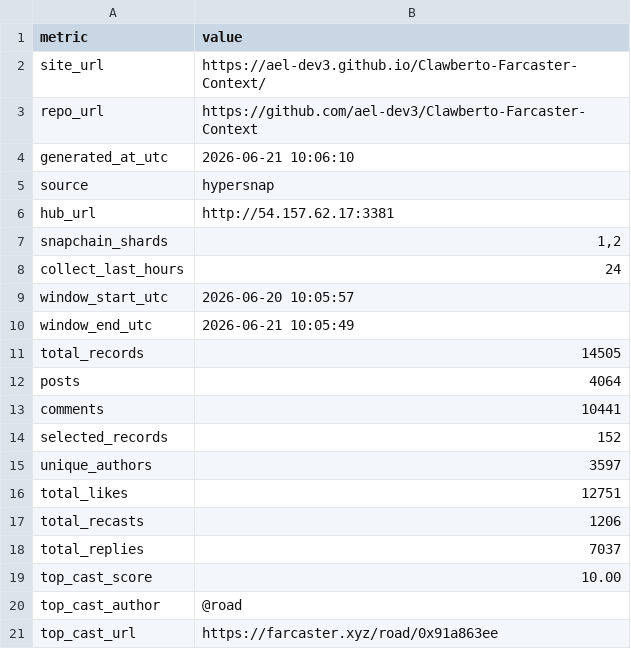
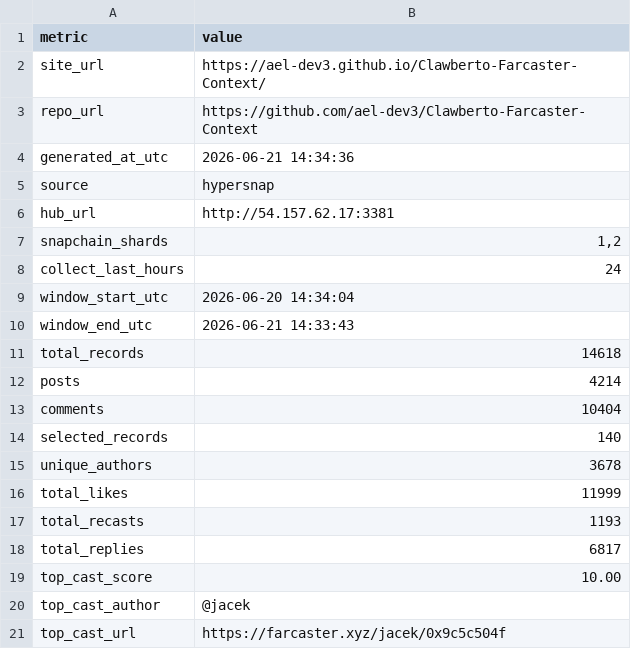
Before and after one commit to ael-dev3/Clawberto-Farcaster-Context, a CSV file: public/generated/summary_metrics.csv, drawn as a sheet.

```diff
--- a/public/generated/summary_metrics.csv
+++ b/public/generated/summary_metrics.csv
@@ -3,3 +3,3 @@ site_url,https://ael-dev3.github.io/Clawberto-Farcaster-Context/
 repo_url,https://github.com/ael-dev3/Clawberto-Farcaster-Context
-generated_at_utc,2026-06-21 10:06:10
+generated_at_utc,2026-06-21 14:34:36
 source,hypersnap
@@ -8,14 +8,14 @@ snapchain_shards,"1,2"
 collect_last_hours,24
-window_start_utc,2026-06-20 10:05:57
-window_end_utc,2026-06-21 10:05:49
-total_records,14505
-posts,4064
-comments,10441
-selected_records,152
-unique_authors,3597
-total_likes,12751
-total_recasts,1206
-total_replies,7037
+window_start_utc,2026-06-20 14:34:04
+window_end_utc,2026-06-21 14:33:43
+total_records,14618
+posts,4214
+comments,10404
+selected_records,140
+unique_authors,3678
+total_likes,11999
+total_recasts,1193
+total_replies,6817
 top_cast_score,10.00
-top_cast_author,@road
-top_cast_url,https://farcaster.xyz/road/0x91a863ee
+top_cast_author,@jacek
+top_cast_url,https://farcaster.xyz/jacek/0x9c5c504f
```
Also changed, not shown: generated/comments.csv, generated/posts.csv, 20 other files.
